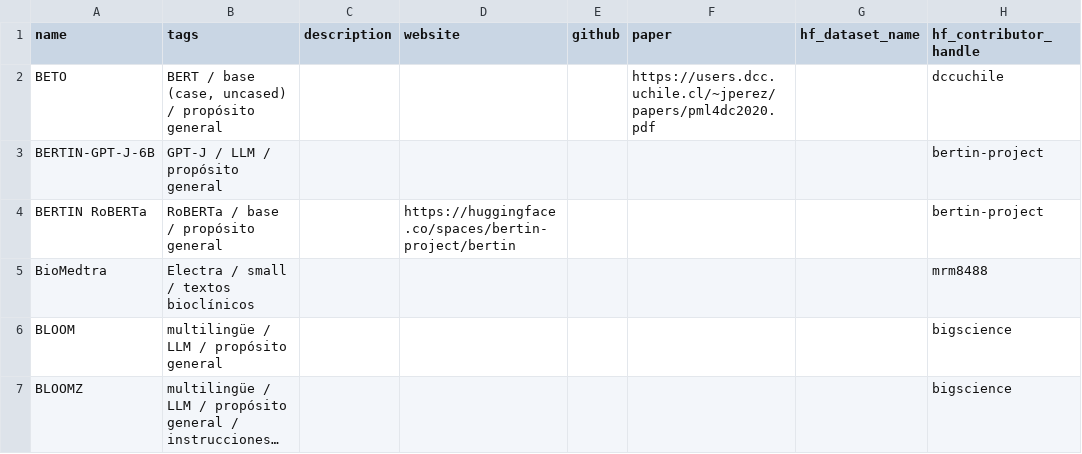
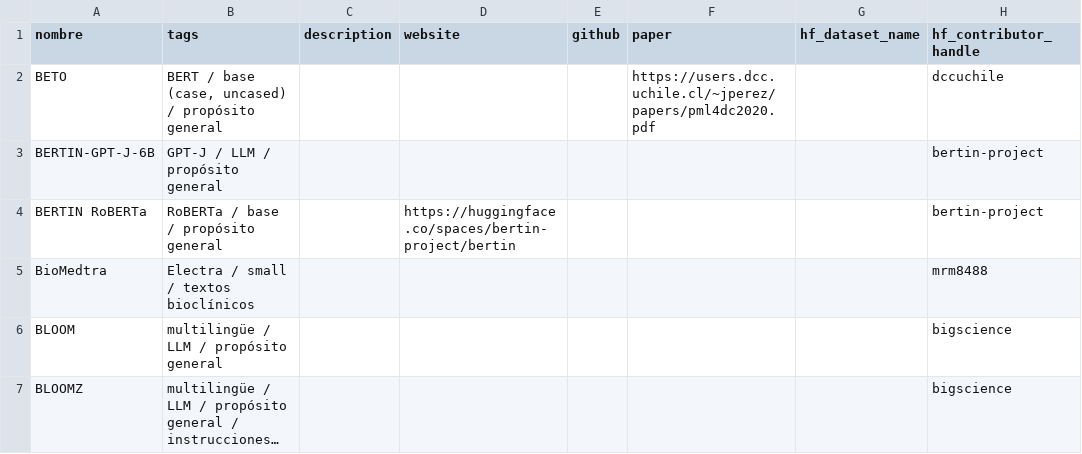
Before and after one commit to 1-echo/tem, a CSV file: models.csv, drawn as a sheet; only a part is shown; long unchanged cells end in …; the diff names each change by its address in the sheet, - before the commit and + after, or states it on an @@ line.

Commit message:
Update models.csv

```diff
--- a/models.csv
+++ b/models.csv
-A1: name
+A1: nombre
```
